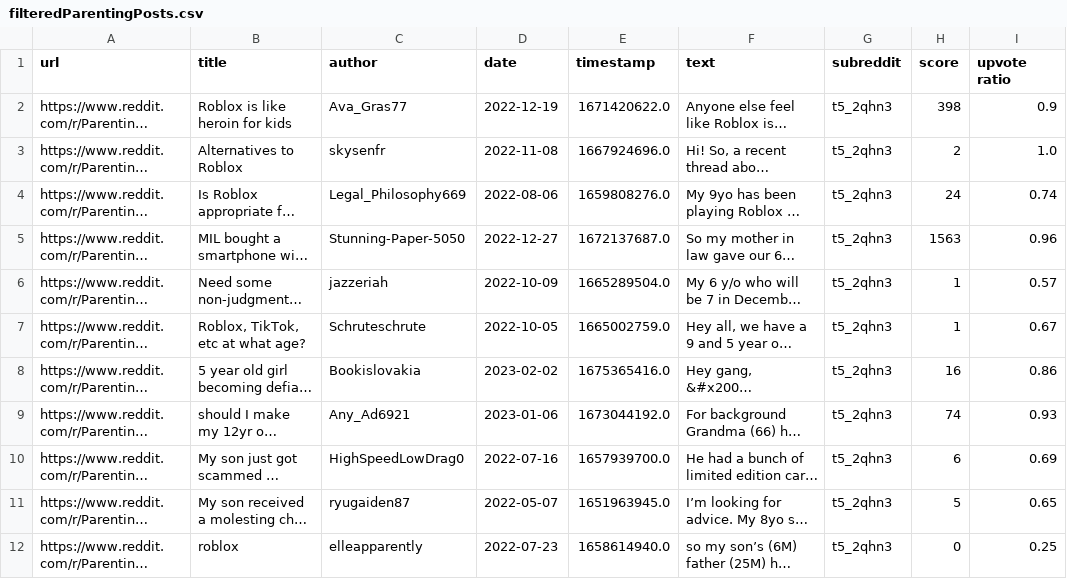
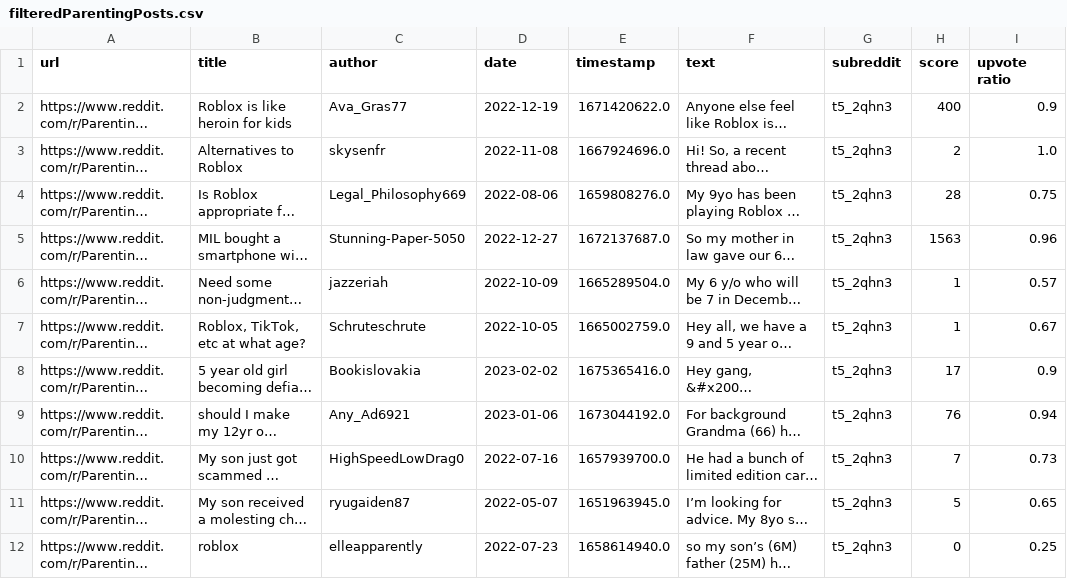
Before and after one commit to JaredJose/Roblox-Scraper, a CSV file: data/filteredParentingPosts.csv, drawn as a sheet; only a part is shown; long unchanged cells end in …; the diff covers the shown part only; the diff names each change by its address in the sheet, - before the commit and + after, or states it on an @@ line.

```diff
--- a/data/filteredParentingPosts.csv
+++ b/data/filteredParentingPosts.csv
-H2 (score): 398
+H2 (score): 400
-H4 (score): 24
+H4 (score): 28
-I4 (upvote ratio): 0.74
+I4 (upvote ratio): 0.75
-H8 (score): 16
+H8 (score): 17
-I8 (upvote ratio): 0.86
+I8 (upvote ratio): 0.9
-H9 (score): 74
+H9 (score): 76
-I9 (upvote ratio): 0.93
+I9 (upvote ratio): 0.94
-H10 (score): 6
+H10 (score): 7
-I10 (upvote ratio): 0.69
+I10 (upvote ratio): 0.73
```
Also changed, not shown: 1 added row, 1 removed row and 2 edited cells elsewhere in this file, 1 other file.
